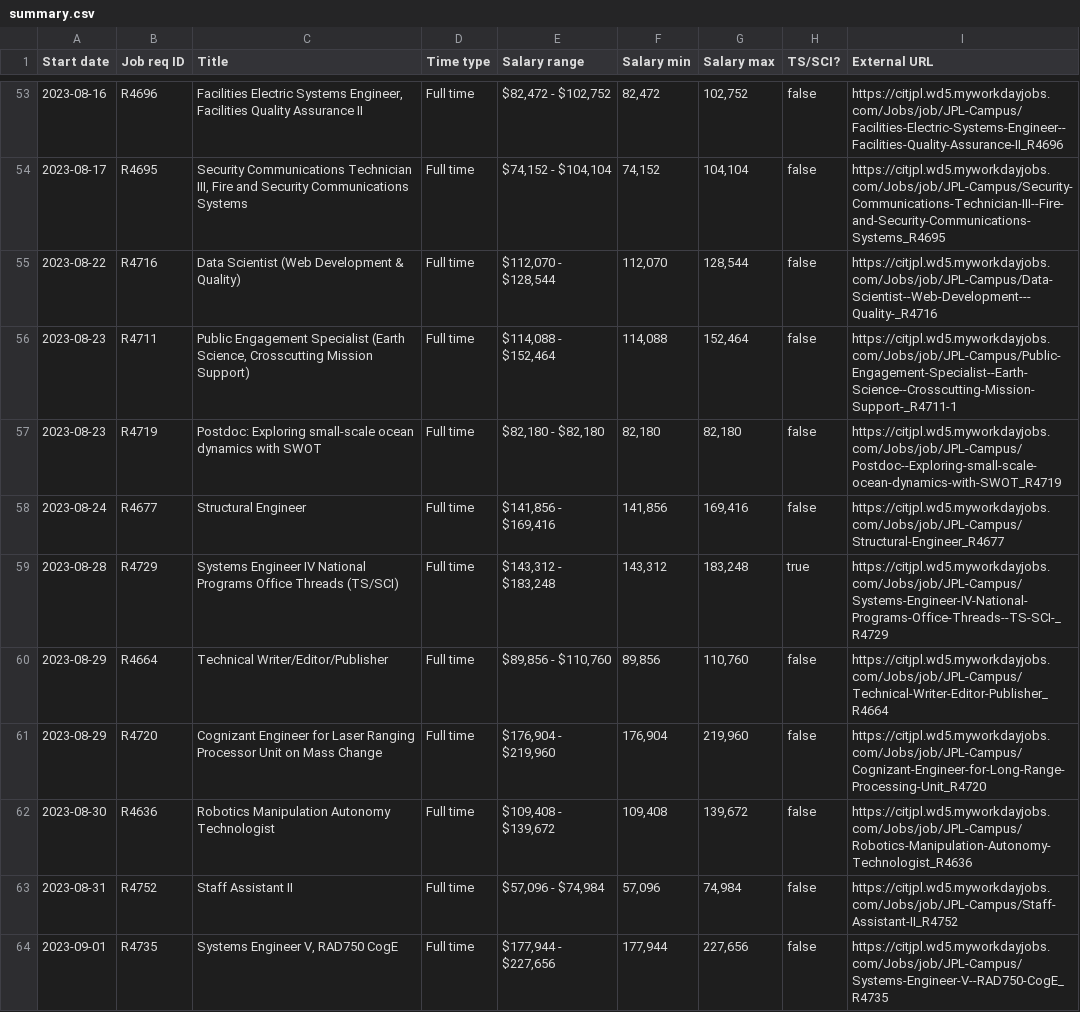
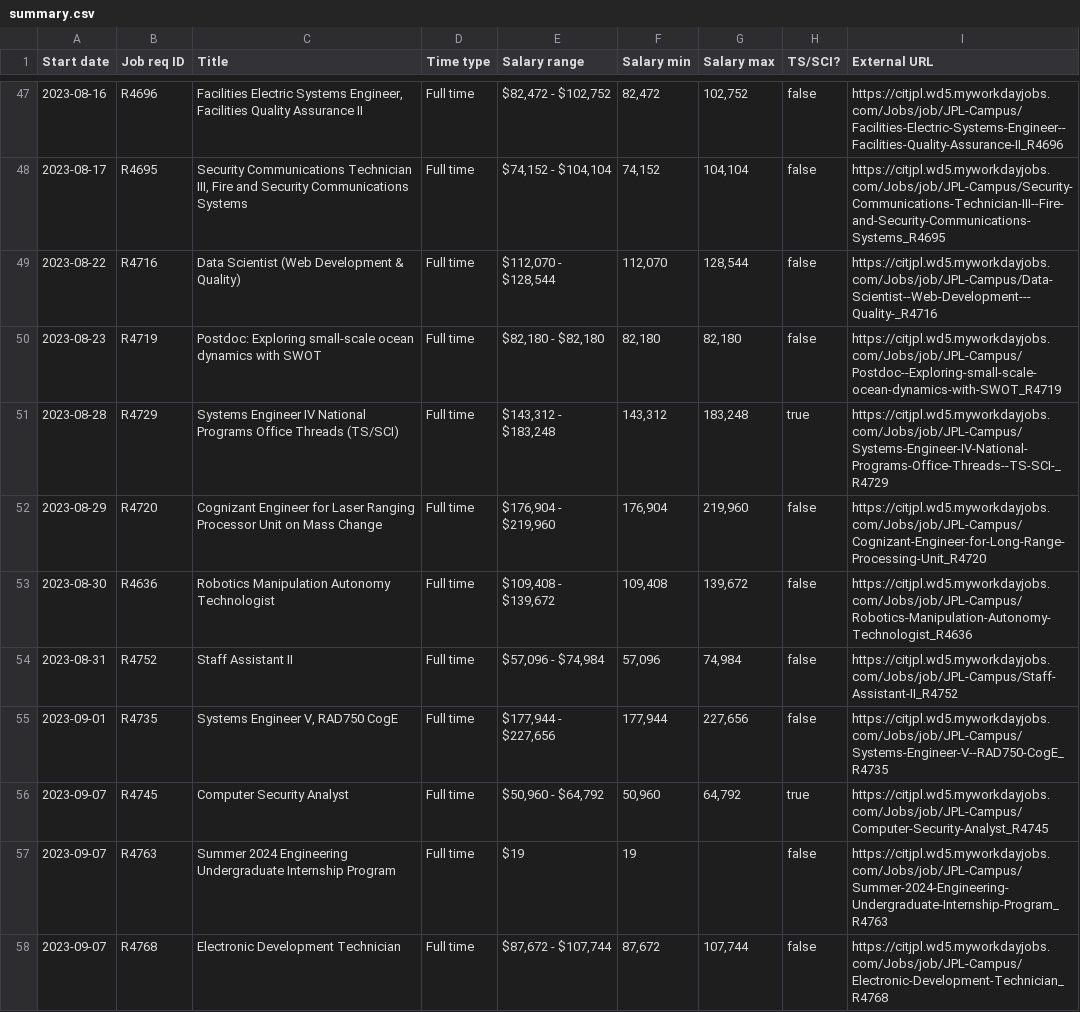
Before and after one commit to thzinc/jpl-jobs, a CSV file: data/summary.csv, drawn as a sheet; only a part is shown, gaps mark what is left out; the shorter side is filled out with more unchanged rows; the diff covers the shown part only; the diff names each change by its address in the sheet, - before the commit and + after, or states it on an @@ line.

```diff
--- a/data/summary.csv
+++ b/data/summary.csv
-row 56: 2023-08-23 | R4711 | Public Engagement Specialist (Earth Science, Crosscutting Mission Support) | Full time | $114,088 - $152,464 | 114,088 | 152,464 | false | https://citjpl.wd5.myworkdayjobs.com/Jobs/job/JPL-Campus/Public-Engagement-Specialist--Earth-Science--Crosscutting-Mission-Support-_R4711-1
-row 58: 2023-08-24 | R4677 | Structural Engineer | Full time | $141,856 - $169,416 | 141,856 | 169,416 | false | https://citjpl.wd5.myworkdayjobs.com/Jobs/job/JPL-Campus/Structural-Engineer_R4677
-row 60: 2023-08-29 | R4664 | Technical Writer/Editor/Publisher | Full time | $89,856 - $110,760 | 89,856 | 110,760 | false | https://citjpl.wd5.myworkdayjobs.com/Jobs/job/JPL-Campus/Technical-Writer-Editor-Publisher_R4664
```
Also changed, not shown: 9 removed rows elsewhere in this file.
